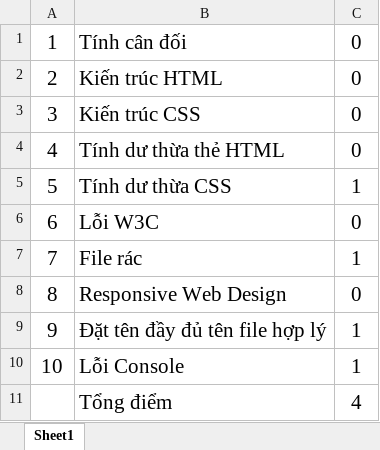
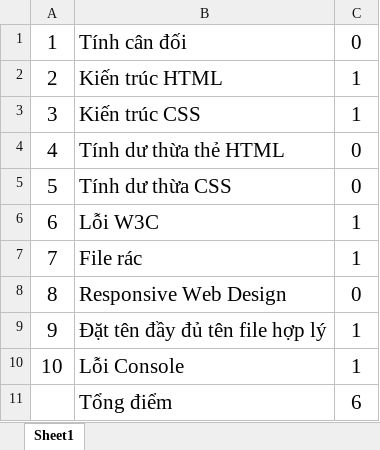
Before and after one commit to foostart/5-cdptw1-2, an Excel workbook: 830/830-DanhGiaTieuChi.xlsx, sheet Sheet1, drawn as a sheet; values as stored, in another font and other column widths than the file's, no borders; the diff names each change by its address in the sheet, - before the commit and + after, or states it on an @@ line.

```diff
--- a/830/830-DanhGiaTieuChi.xlsx (sheet Sheet1)
+++ b/830/830-DanhGiaTieuChi.xlsx (sheet Sheet1)
-C2:C3: 0
+C2:C3: 1
-C5: 1
+C5: 0
-C6: 0
+C6: 1
-C11: 4
+C11: 6
```
Also changed, not shown: 54/54-DanhGiaTieuChi.xlsx, 57/57-DanhGiaTieuChi.xlsx, 4 other files.
